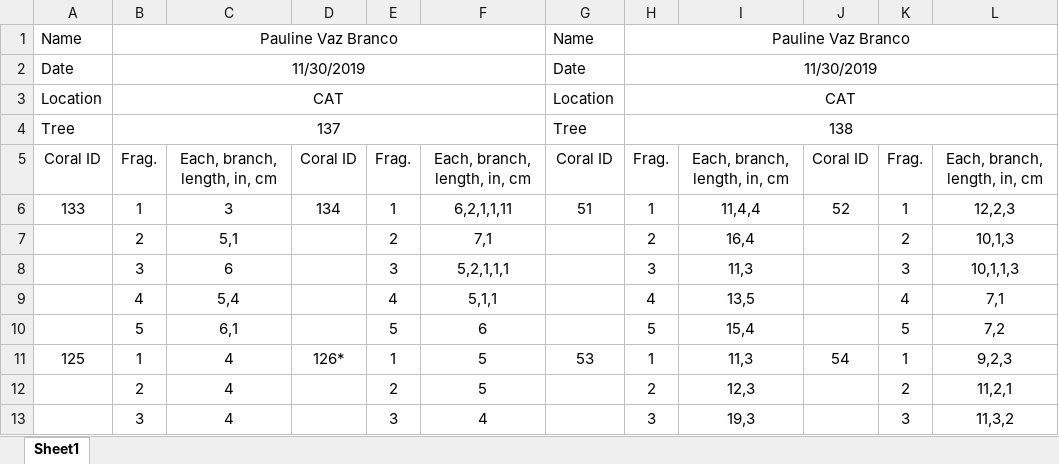
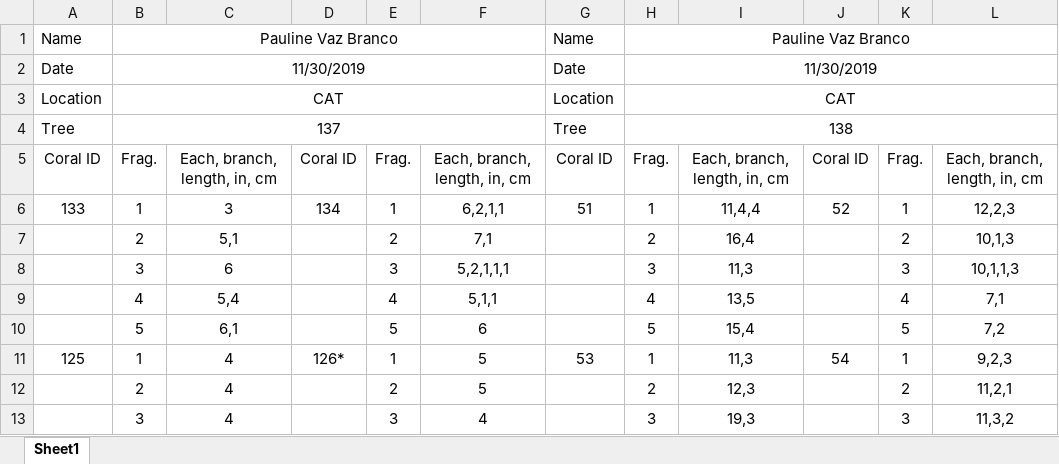
Before and after one commit to jrcunning/bsrte, an Excel workbook: data/tle/2019-11-30_CAT.xlsx, sheet Sheet1, drawn as a sheet; only a part is shown; values as stored, in another font and other column widths than the file's, no borders; the diff names each change by its address in the sheet, - before the commit and + after, or states it on an @@ line.

Commit message:
fix error

```diff
--- a/data/tle/2019-11-30_CAT.xlsx (sheet Sheet1)
+++ b/data/tle/2019-11-30_CAT.xlsx (sheet Sheet1)
-F6: 6,2,1,1,11
+F6: 6,2,1,1
```
